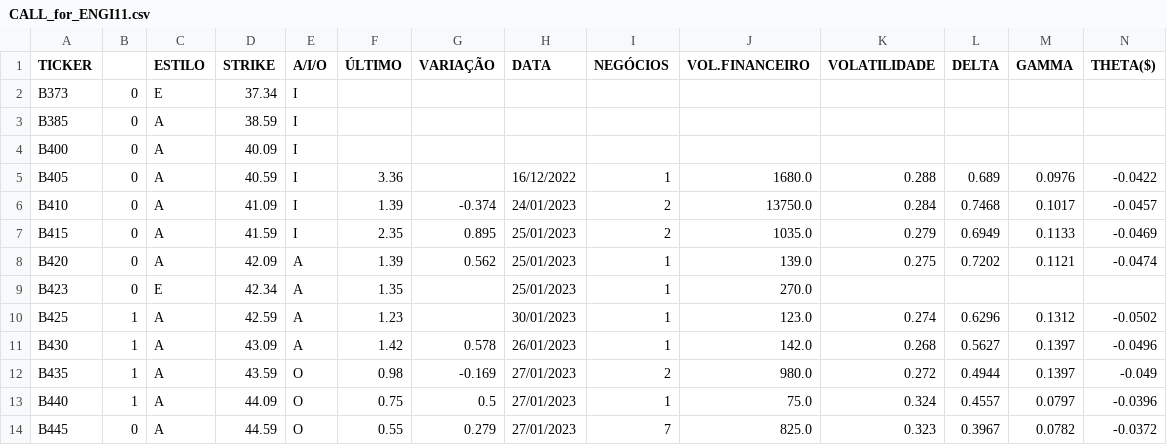
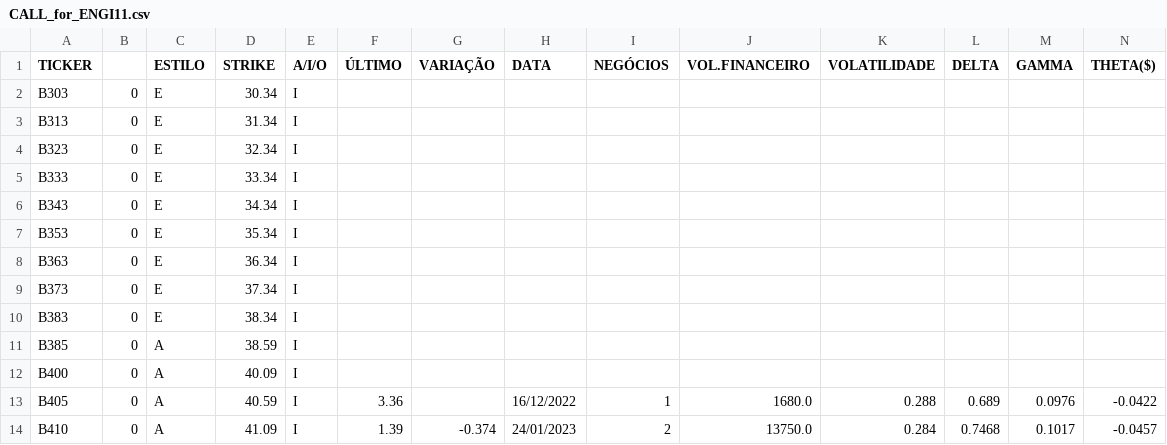
Before and after one commit to guiworldtv/Py_bovespa, a CSV file: src/data/CALL_for_ENGI11.csv, drawn as a sheet; only a part is shown; the shorter side is filled out with more unchanged rows; rows hold the shown columns only; the diff names each change by its address in the sheet, - before the commit and + after, or states it on an @@ line.

```diff
--- a/src/data/CALL_for_ENGI11.csv
+++ b/src/data/CALL_for_ENGI11.csv
+row 2: B303 | 0 | E | 30.34 | I
+row 3: B313 | 0 | E | 31.34 | I
+row 4: B323 | 0 | E | 32.34 | I
+row 5: B333 | 0 | E | 33.34 | I
+row 6: B343 | 0 | E | 34.34 | I
+row 7: B353 | 0 | E | 35.34 | I
+row 8: B363 | 0 | E | 36.34 | I
+row 10: B383 | 0 | E | 38.34 | I
```
Also changed, not shown: src/data/CALL_for_BRSR6.csv, src/data/CALL_for_CSMG3.csv, 51 other files.
